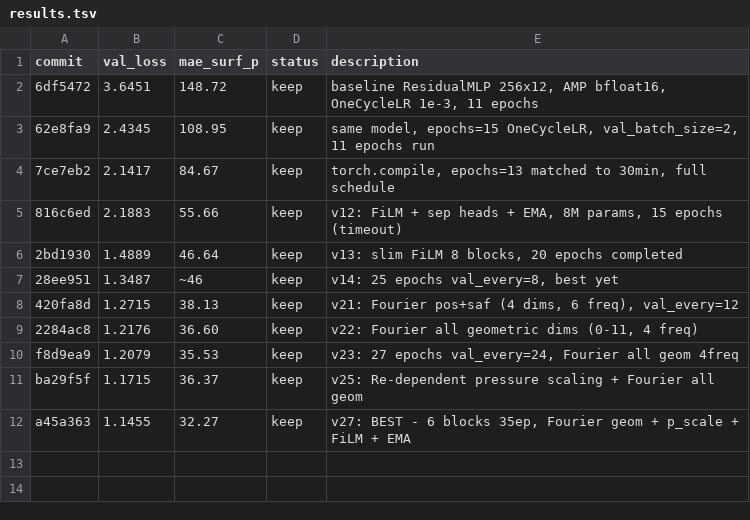
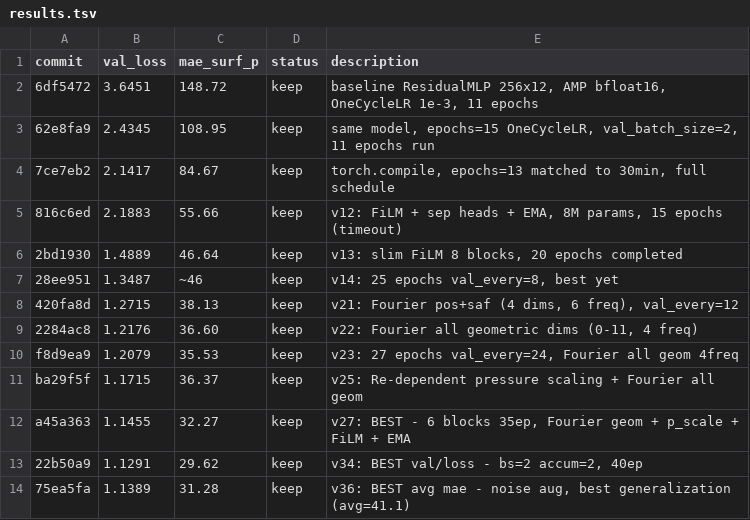
Before and after one commit to tcapelle/kagent, a TSV file: cfd-competition/kaggler/results.tsv, drawn as a sheet.

```diff
--- a/cfd-competition/kaggler/results.tsv
+++ b/cfd-competition/kaggler/results.tsv
@@ -12 +12,3 @@ ba29f5f	1.1715	36.37	keep	v25: Re-dependent pressure scaling + Fourier all geom
 a45a363	1.1455	32.27	keep	v27: BEST - 6 blocks 35ep, Fourier geom + p_scale + FiLM + EMA
+22b50a9	1.1291	29.62	keep	v34: BEST val/loss - bs=2 accum=2, 40ep
+75ea5fa	1.1389	31.28	keep	v36: BEST avg mae - noise aug, best generalization (avg=41.1)
```
Also changed, not shown: 1 other file.
